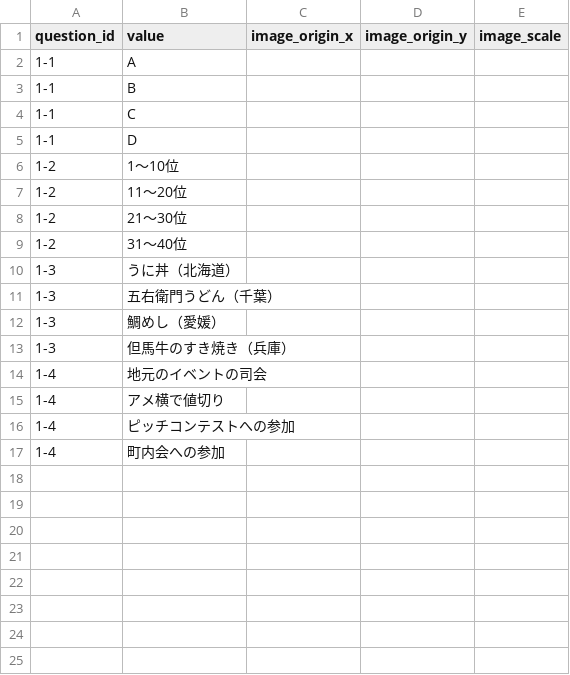
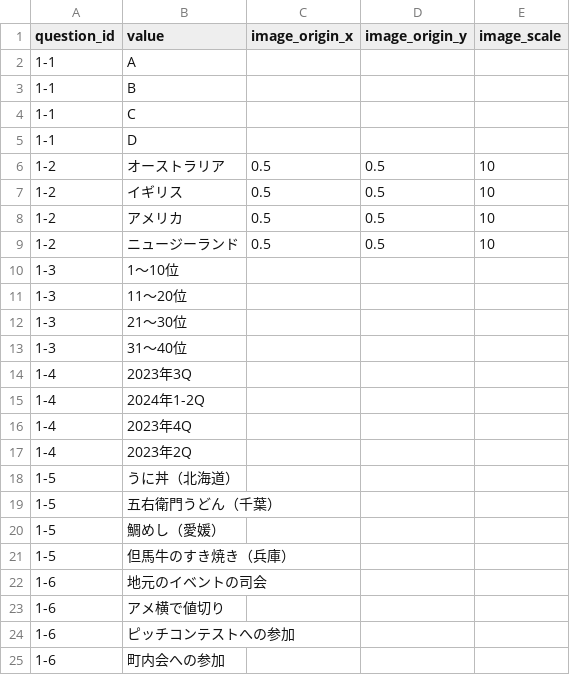
Before and after one commit to ohnuma5taka/thanks-fes, a TSV file: thanks-fes-api/app/db/seeds/data/options.tsv, drawn as a sheet.

Commit message:
update data

```diff
--- a/thanks-fes-api/app/db/seeds/data/options.tsv
+++ b/thanks-fes-api/app/db/seeds/data/options.tsv
@@ -5,13 +5,21 @@ question_id	value	image_origin_x	image_origin_y	image_scale
 1-1	D
-1-2	1〜10位
-1-2	11〜20位
-1-2	21〜30位
-1-2	31〜40位
-1-3	うに丼（北海道）
-1-3	五右衛門うどん（千葉）
-1-3	鯛めし（愛媛）
-1-3	但馬牛のすき焼き（兵庫）
-1-4	地元のイベントの司会
-1-4	アメ横で値切り
-1-4	ピッチコンテストへの参加
-1-4	町内会への参加
+1-2	オーストラリア	0.5	0.5	10
+1-2	イギリス	0.5	0.5	10
+1-2	アメリカ	0.5	0.5	10
+1-2	ニュージーランド	0.5	0.5	10
+1-3	1〜10位
+1-3	11〜20位
+1-3	21〜30位
+1-3	31〜40位
+1-4	2023年3Q
+1-4	2024年1-2Q
+1-4	2023年4Q
+1-4	2023年2Q
+1-5	うに丼（北海道）
+1-5	五右衛門うどん（千葉）
+1-5	鯛めし（愛媛）
+1-5	但馬牛のすき焼き（兵庫）
+1-6	地元のイベントの司会
+1-6	アメ横で値切り
+1-6	ピッチコンテストへの参加
+1-6	町内会への参加
```
Also changed, not shown: thanks-fes-api/app/db/seeds/data/questions.tsv, 8 other files.
